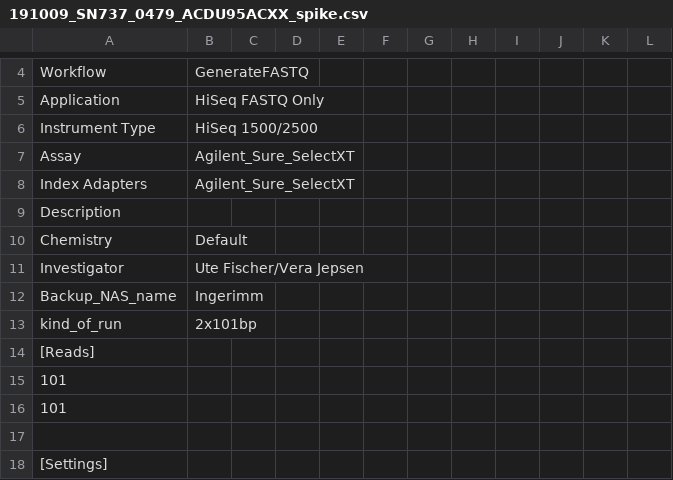
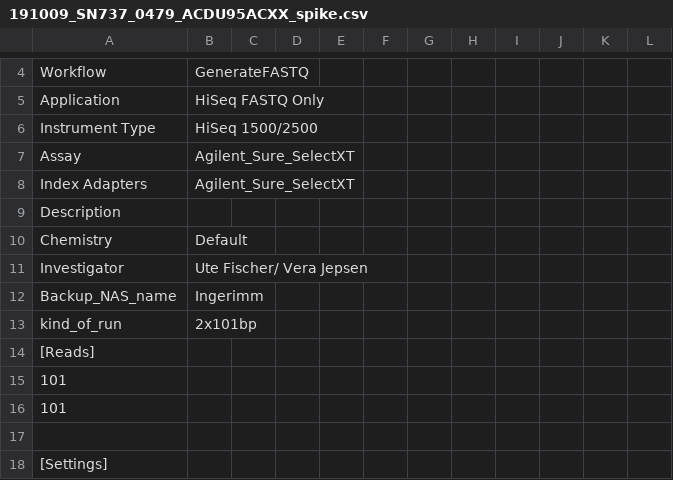
Before and after one commit to sjanssen2/spike, a CSV file: data/samplesheets/191009_SN737_0479_ACDU95ACXX_spike.csv, drawn as a sheet; only a part is shown, gaps mark what is left out.

Commit message:
Update 191009_SN737_0479_ACDU95ACXX_spike.csv

```diff
--- a/data/samplesheets/191009_SN737_0479_ACDU95ACXX_spike.csv
+++ b/data/samplesheets/191009_SN737_0479_ACDU95ACXX_spike.csv
@@ -10,3 +10,3 @@ Description,,,,,,,,,,,
 Chemistry,Default,,,,,,,,,,
-Investigator,Ute Fischer/Vera Jepsen ,,,,,,,,,,
+Investigator,Ute Fischer/ Vera Jepsen ,,,,,,,,,,
 Backup_NAS_name,Ingerimm,,,,,,,,,,
```
